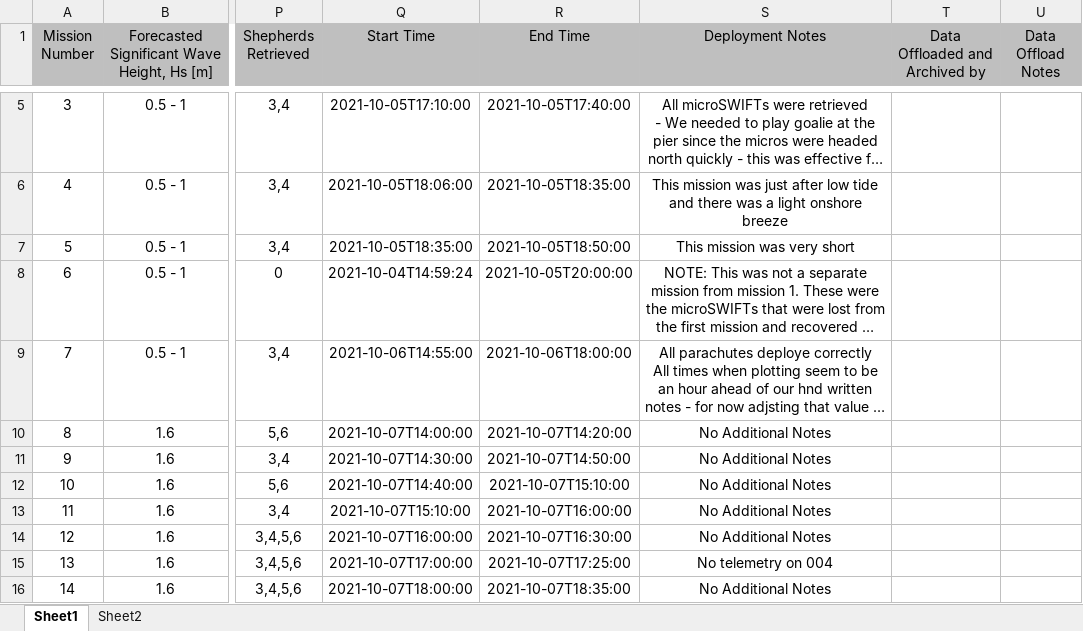
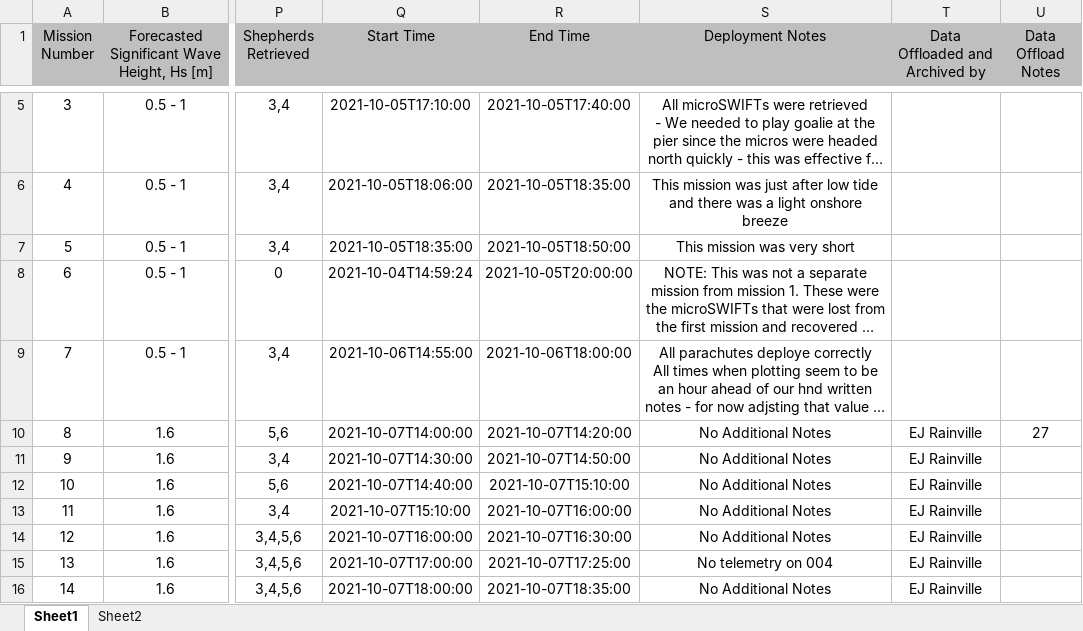
Before and after one commit to SASlabgroup/DUNEXMainExp, an Excel workbook: DUNEXMainExp_notes.xlsx, sheet Sheet1, drawn as a sheet; only a part is shown, gaps mark what is left out; long unchanged cells end in …; values as stored, in another font and other column widths than the file's, no borders; conditional formats not drawn; the diff names each change by its address in the sheet, - before the commit and + after, or states it on an @@ line.

Commit message:
updated notes

```diff
--- a/DUNEXMainExp_notes.xlsx (sheet Sheet1)
+++ b/DUNEXMainExp_notes.xlsx (sheet Sheet1)
-T10:T16 (Data Offloaded and Archived by): (empty)
+T10:T16 (Data Offloaded and Archived by): EJ Rainville
-U10 (Data Offload Notes): (empty)
+U10 (Data Offload Notes): 27
```
